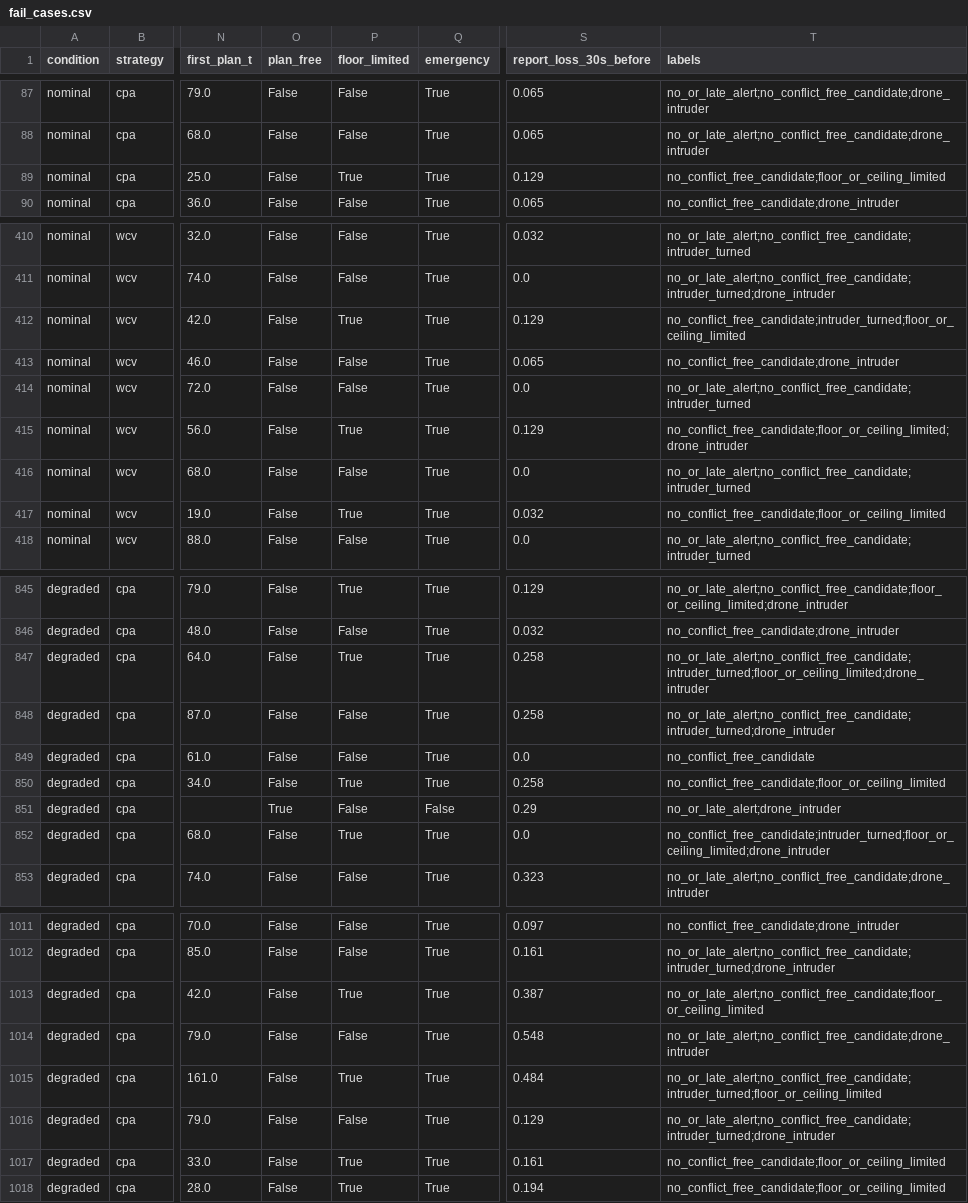
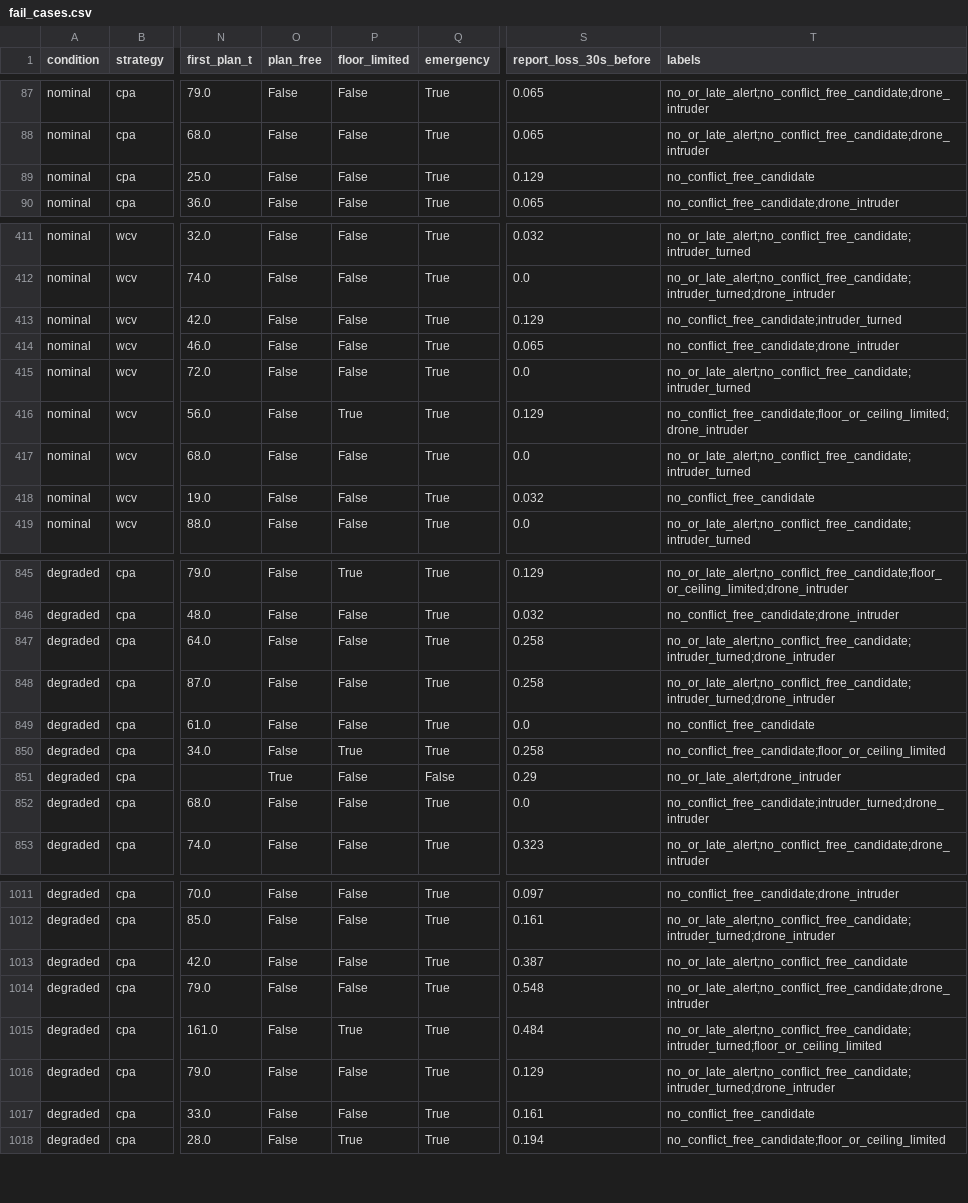
Before and after one commit to LUOaini1213/evtol-daa-sim, a CSV file: results/fail_cases.csv, drawn as a sheet; only a part is shown, gaps mark what is left out; addresses are those after the commit; the diff covers the shown part only; the diff names each change by its address in the sheet, - before the commit and + after, or states it on an @@ line.

```diff
--- a/results/fail_cases.csv
+++ b/results/fail_cases.csv
-P89 (floor_limited): True
+P89 (floor_limited): False
-T89 (labels): no_conflict_free_candidate;floor_or_ceiling_limited
+T89 (labels): no_conflict_free_candidate
-P413 (floor_limited): True
+P413 (floor_limited): False
-T413 (labels): no_conflict_free_candidate;intruder_turned;floor_or_ceiling_limited
+T413 (labels): no_conflict_free_candidate;intruder_turned
-P418 (floor_limited): True
+P418 (floor_limited): False
-T418 (labels): no_conflict_free_candidate;floor_or_ceiling_limited
+T418 (labels): no_conflict_free_candidate
-P847 (floor_limited): True
+P847 (floor_limited): False
-T847 (labels): no_or_late_alert;no_conflict_free_candidate;intruder_turned;floor_or_ceiling_limited;drone_intruder
+T847 (labels): no_or_late_alert;no_conflict_free_candidate;intruder_turned;drone_intruder
-P852 (floor_limited): True
+P852 (floor_limited): False
-T852 (labels): no_conflict_free_candidate;intruder_turned;floor_or_ceiling_limited;drone_intruder
+T852 (labels): no_conflict_free_candidate;intruder_turned;drone_intruder
-P1013 (floor_limited): True
+P1013 (floor_limited): False
-T1013 (labels): no_or_late_alert;no_conflict_free_candidate;floor_or_ceiling_limited
+T1013 (labels): no_or_late_alert;no_conflict_free_candidate
-P1017 (floor_limited): True
+P1017 (floor_limited): False
-T1017 (labels): no_conflict_free_candidate;floor_or_ceiling_limited
+T1017 (labels): no_conflict_free_candidate
```
Also changed, not shown: 1 added row, 1 removed row and 126 edited cells elsewhere in this file, 26 other files.
